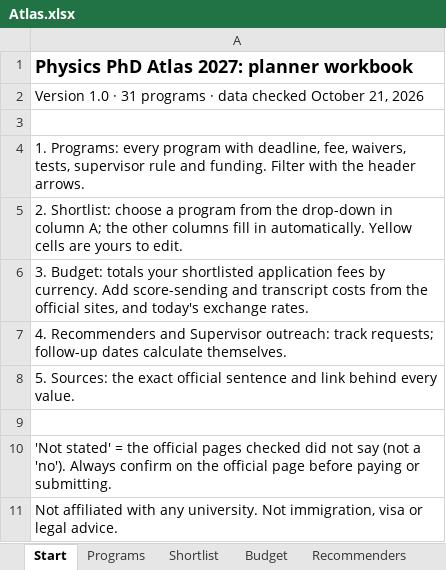
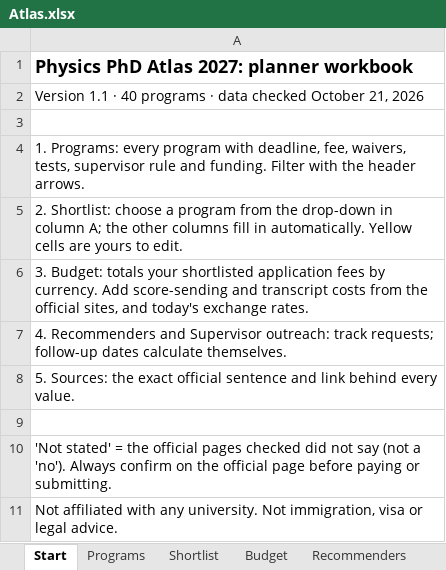
Before and after one commit to manilaladarsh-hash/YT, an Excel workbook: business/phd-atlas/dist/Physics-PhD-Atlas-2027/Atlas.xlsx, sheet Start, drawn as a sheet; values as stored, in another font and other column widths than the file's, no borders; the diff names each change by its address in the sheet, - before the commit and + after, or states it on an @@ line.

```diff
--- a/business/phd-atlas/dist/Physics-PhD-Atlas-2027/Atlas.xlsx (sheet Start)
+++ b/business/phd-atlas/dist/Physics-PhD-Atlas-2027/Atlas.xlsx (sheet Start)
-A2: Version 1.0 · 31 programs ·…
+A2: Version 1.1 · 40 programs ·…
```
Also changed, not shown: sheet Sources, sheet Shortlist, sheet Programs, sheet Budget, 40 other files.
